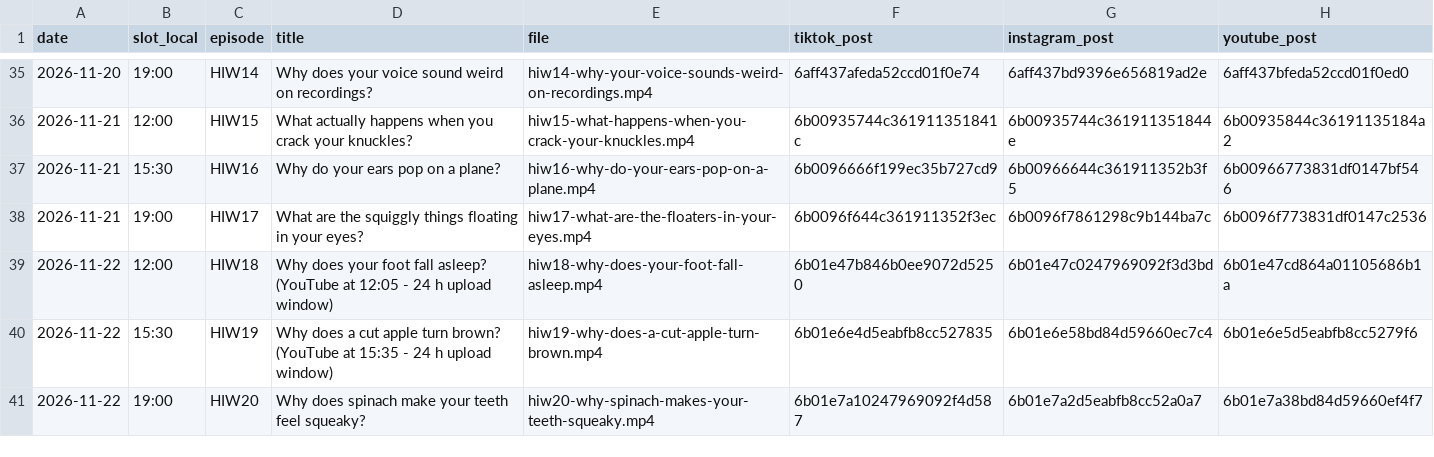
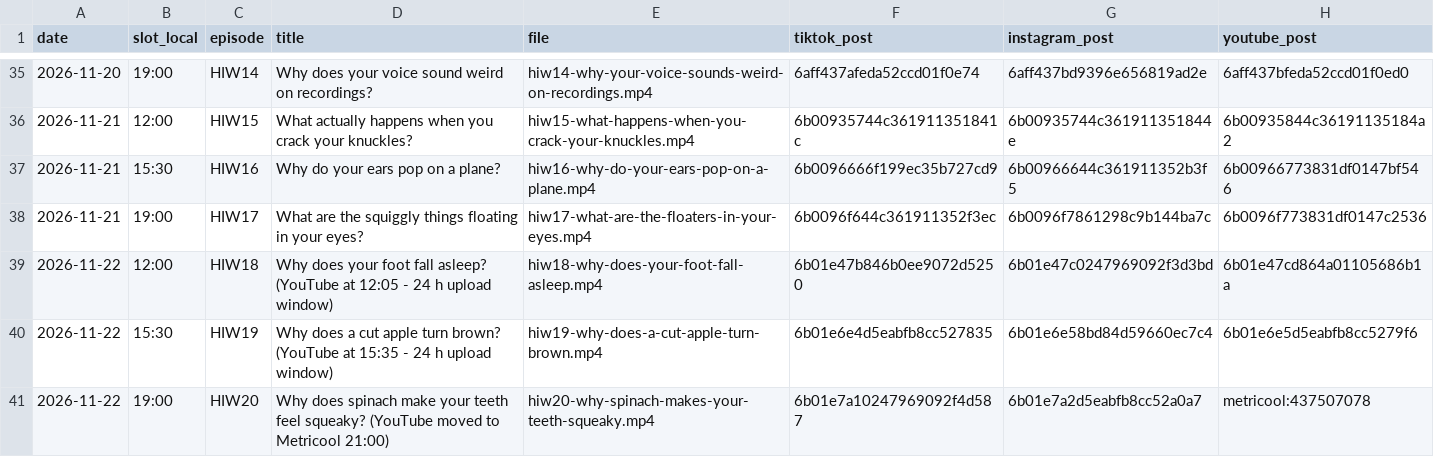
Before and after one commit to hayyankapila22-tech/whatif-studio, a CSV file: reports/posts.csv, drawn as a sheet; only a part is shown, gaps mark what is left out.

```diff
--- a/reports/posts.csv
+++ b/reports/posts.csv
@@ -40,2 +40,2 @@ date,slot_local,episode,title,file,tiktok_post,instagram_post,youtube_post
 2026-11-22,15:30,HIW19,Why does a cut apple turn brown? (YouTube at 15:35 - 24 h upload window),hiw19-why-does-a-cut-apple-turn-brown.mp4,6b01e6e4d5eabfb8cc527835,6b01e6e58bd84d59660ec7c4,6b01e6e5d5eabfb8cc5279f6
-2026-11-22,19:00,HIW20,Why does spinach make your teeth feel squeaky?,hiw20-why-spinach-makes-your-teeth-squeaky.mp4,6b01e7a10247969092f4d587,6b01e7a2d5eabfb8cc52a0a7,6b01e7a38bd84d59660ef4f7
+2026-11-22,19:00,HIW20,Why does spinach make your teeth feel squeaky? (YouTube moved to Metricool 21:00),hiw20-why-spinach-makes-your-teeth-squeaky.mp4,6b01e7a10247969092f4d587,6b01e7a2d5eabfb8cc52a0a7,metricool:437507078
```
Also changed, not shown: 2 other files.
